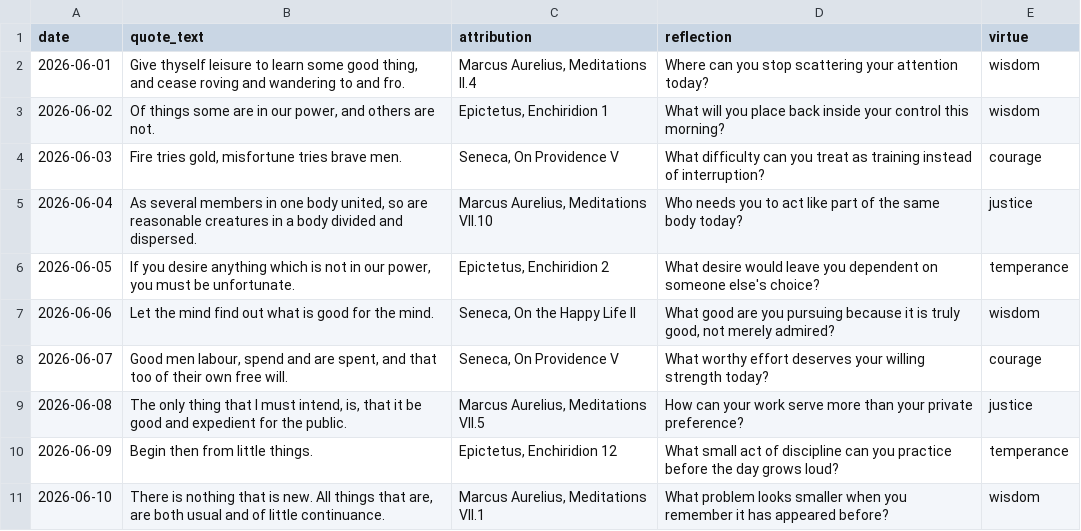
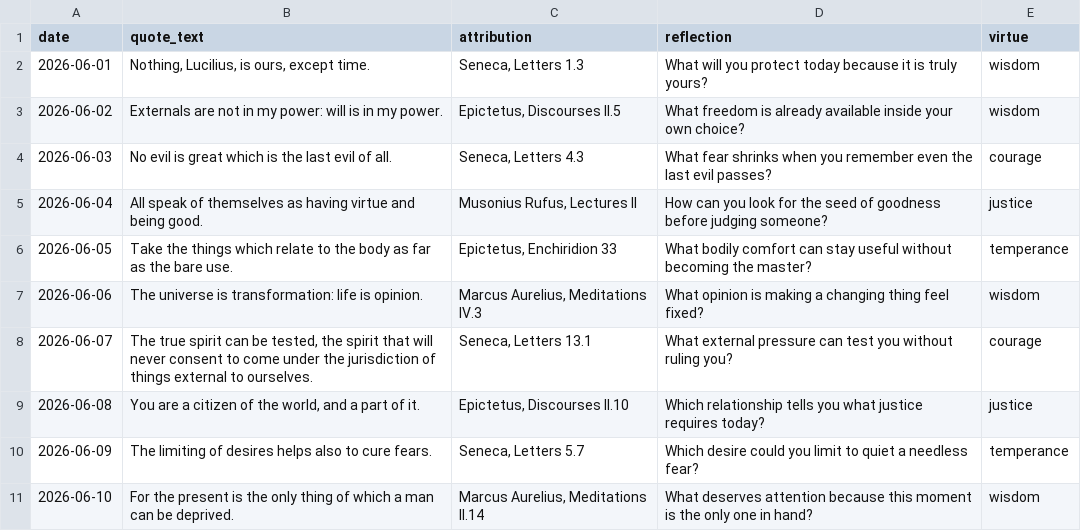
Before and after one commit to moottoast/momentomorning, a CSV file: content/2026-06-01_to_2026-06-30.csv, drawn as a sheet; only a part is shown; the diff covers the shown part only.

```diff
--- a/content/2026-06-01_to_2026-06-30.csv
+++ b/content/2026-06-01_to_2026-06-30.csv
@@ -1,11 +1,11 @@
 date,quote_text,attribution,reflection,virtue
-2026-06-01,"Give thyself leisure to learn some good thing, and cease roving and wandering to and fro.","Marcus Aurelius, Meditations II.4","Where can you stop scattering your attention today?",wisdom
-2026-06-02,"Of things some are in our power, and others are not.","Epictetus, Enchiridion 1","What will you place back inside your control this morning?",wisdom
-2026-06-03,"Fire tries gold, misfortune tries brave men.","Seneca, On Providence V","What difficulty can you treat as training instead of interruption?",courage
-2026-06-04,"As several members in one body united, so are reasonable creatures in a body divided and dispersed.","Marcus Aurelius, Meditations VII.10","Who needs you to act like part of the same body today?",justice
-2026-06-05,"If you desire anything which is not in our power, you must be unfortunate.","Epictetus, Enchiridion 2","What desire would leave you dependent on someone else's choice?",temperance
-2026-06-06,"Let the mind find out what is good for the mind.","Seneca, On the Happy Life II","What good are you pursuing because it is truly good, not merely admired?",wisdom
-2026-06-07,"Good men labour, spend and are spent, and that too of their own free will.","Seneca, On Providence V","What worthy effort deserves your willing strength today?",courage
-2026-06-08,"The only thing that I must intend, is, that it be good and expedient for the public.","Marcus Aurelius, Meditations VII.5","How can your work serve more than your private preference?",justice
-2026-06-09,"Begin then from little things.","Epictetus, Enchiridion 12","What small act of discipline can you practice before the day grows loud?",temperance
-2026-06-10,"There is nothing that is new. All things that are, are both usual and of little continuance.","Marcus Aurelius, Meditations VII.1","What problem looks smaller when you remember it has appeared before?",wisdom
+2026-06-01,"Nothing, Lucilius, is ours, except time.","Seneca, Letters 1.3","What will you protect today because it is truly yours?",wisdom
+2026-06-02,"Externals are not in my power: will is in my power.","Epictetus, Discourses II.5","What freedom is already available inside your own choice?",wisdom
+2026-06-03,"No evil is great which is the last evil of all.","Seneca, Letters 4.3","What fear shrinks when you remember even the last evil passes?",courage
+2026-06-04,"All speak of themselves as having virtue and being good.","Musonius Rufus, Lectures II","How can you look for the seed of goodness before judging someone?",justice
+2026-06-05,"Take the things which relate to the body as far as the bare use.","Epictetus, Enchiridion 33","What bodily comfort can stay useful without becoming the master?",temperance
+2026-06-06,"The universe is transformation: life is opinion.","Marcus Aurelius, Meditations IV.3","What opinion is making a changing thing feel fixed?",wisdom
+2026-06-07,"The true spirit can be tested, the spirit that will never consent to come under the jurisdiction of things external to ourselves.","Seneca, Letters 13.1","What external pressure can test you without ruling you?",courage
+2026-06-08,"You are a citizen of the world, and a part of it.","Epictetus, Discourses II.10","Which relationship tells you what justice requires today?",justice
+2026-06-09,"The limiting of desires helps also to cure fears.","Seneca, Letters 5.7","Which desire could you limit to quiet a needless fear?",temperance
+2026-06-10,"For the present is the only thing of which a man can be deprived.","Marcus Aurelius, Meditations II.14","What deserves attention because this moment is the only one in hand?",wisdom
```
Also changed, not shown: 58 edited cells elsewhere in this file, content/2026-07-01_to_2026-07-31.csv, content/2026-08-01_to_2026-08-31.csv, 2 other files.
